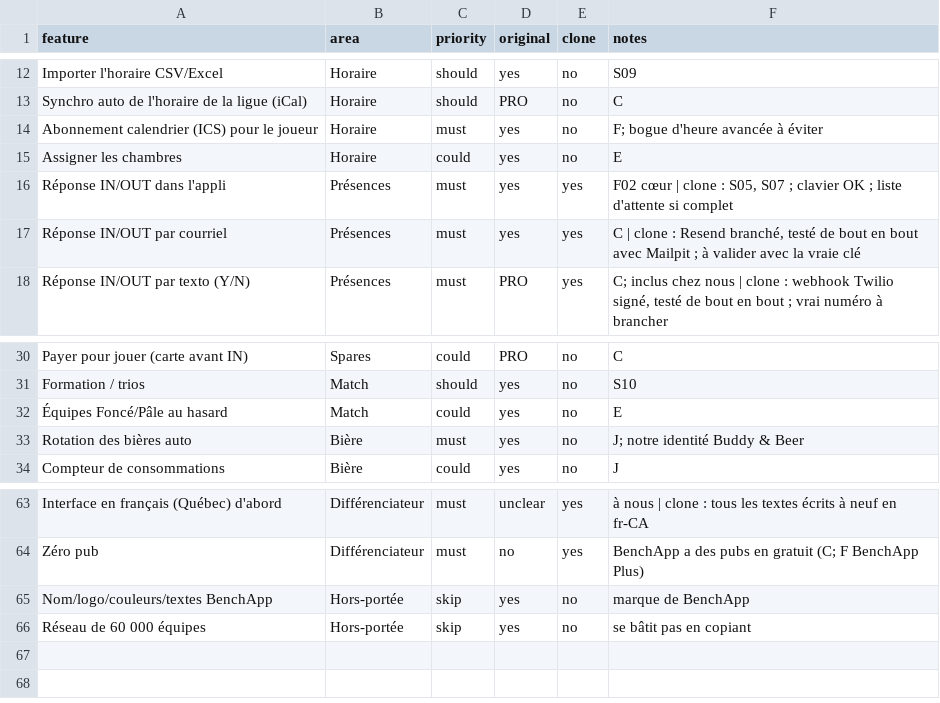
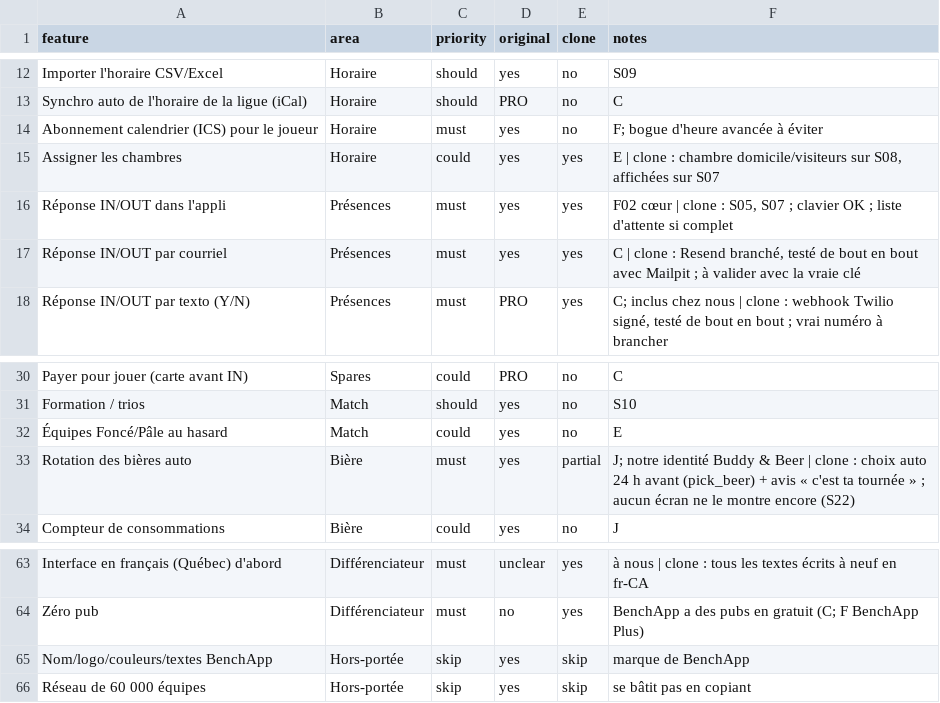
Before and after one commit to bradybuddy/Ligue-de-garage-, a CSV file: replica/features.csv, drawn as a sheet; only a part is shown, gaps mark what is left out.

```diff
--- a/replica/features.csv
+++ b/replica/features.csv
@@ -14,3 +14,3 @@ Synchro auto de l'horaire de la ligue (iCal),Horaire,should,PRO,no,C
 Abonnement calendrier (ICS) pour le joueur,Horaire,must,yes,no,F; bogue d'heure avancée à éviter
-Assigner les chambres,Horaire,could,yes,no,E
+Assigner les chambres,Horaire,could,yes,yes,"E | clone : chambre domicile/visiteurs sur S08, affichées sur S07"
 Réponse IN/OUT dans l'appli,Présences,must,yes,yes,"F02 cœur | clone : S05, S07 ; clavier OK ; liste d'attente si complet"
@@ -32,3 +32,3 @@ Formation / trios,Match,should,yes,no,S10
 Équipes Foncé/Pâle au hasard,Match,could,yes,no,E
-Rotation des bières auto,Bière,must,yes,no,J; notre identité Buddy & Beer
+Rotation des bières auto,Bière,must,yes,partial,J; notre identité Buddy & Beer | clone : choix auto 24 h avant (pick_beer) + avis « c'est ta tournée » ; aucun écran ne le montre encore (S22)
 Compteur de consommations,Bière,could,yes,no,J
@@ -64,3 +64,3 @@ Interface en français (Québec) d'abord,Différenciateur,must,unclear,yes,à no
 Zéro pub,Différenciateur,must,no,yes,BenchApp a des pubs en gratuit (C; F BenchApp Plus)
-Nom/logo/couleurs/textes BenchApp,Hors-portée,skip,yes,no,marque de BenchApp
-Réseau de 60 000 équipes,Hors-portée,skip,yes,no,se bâtit pas en copiant
+Nom/logo/couleurs/textes BenchApp,Hors-portée,skip,yes,skip,marque de BenchApp
+Réseau de 60 000 équipes,Hors-portée,skip,yes,skip,se bâtit pas en copiant
```
Also changed, not shown: 3 other files.
